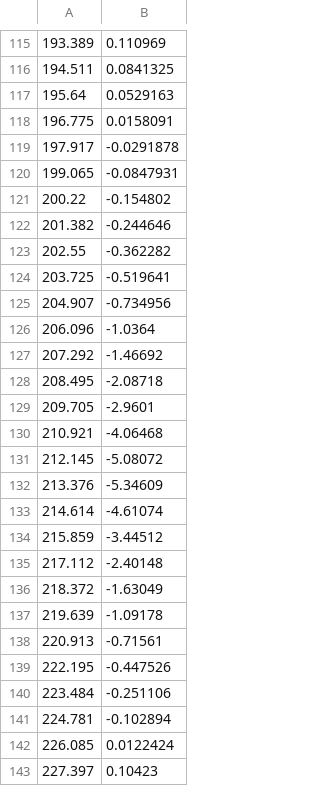
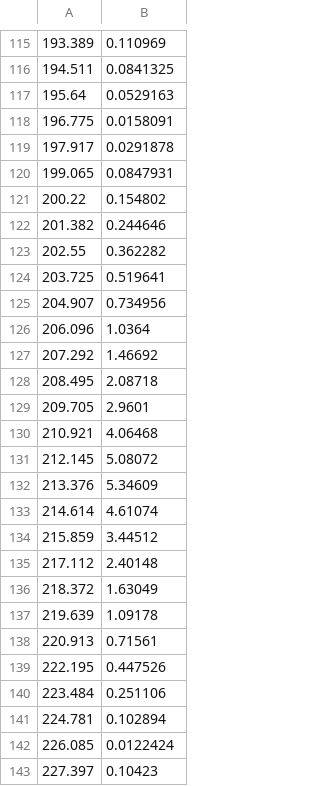
Before and after one commit to meberko/CSV-analysis, a CSV file: Data/Bi2212_fit_e2_6K.csv, drawn as a sheet; only a part is shown, gaps mark what is left out; the diff covers the shown part only.

```diff
--- a/Data/Bi2212_fit_e2_6K.csv
+++ b/Data/Bi2212_fit_e2_6K.csv
@@ -118,25 +118,25 @@
 196.775,0.0158091
-197.917,-0.0291878
-199.065,-0.0847931
-200.22,-0.154802
-201.382,-0.244646
-202.55,-0.362282
-203.725,-0.519641
-204.907,-0.734956
-206.096,-1.0364
-207.292,-1.46692
-208.495,-2.08718
-209.705,-2.9601
-210.921,-4.06468
-212.145,-5.08072
-213.376,-5.34609
-214.614,-4.61074
-215.859,-3.44512
-217.112,-2.40148
-218.372,-1.63049
-219.639,-1.09178
-220.913,-0.71561
-222.195,-0.447526
-223.484,-0.251106
-224.781,-0.102894
+197.917,0.0291878
+199.065,0.0847931
+200.22,0.154802
+201.382,0.244646
+202.55,0.362282
+203.725,0.519641
+204.907,0.734956
+206.096,1.0364
+207.292,1.46692
+208.495,2.08718
+209.705,2.9601
+210.921,4.06468
+212.145,5.08072
+213.376,5.34609
+214.614,4.61074
+215.859,3.44512
+217.112,2.40148
+218.372,1.63049
+219.639,1.09178
+220.913,0.71561
+222.195,0.447526
+223.484,0.251106
+224.781,0.102894
 226.085,0.0122424
```
Also changed, not shown: 67 edited cells elsewhere in this file, Data/Basov_BSCCO2212_200K.csv, Data/Basov_BSCCO2212_50K.csv, 20 other files.
